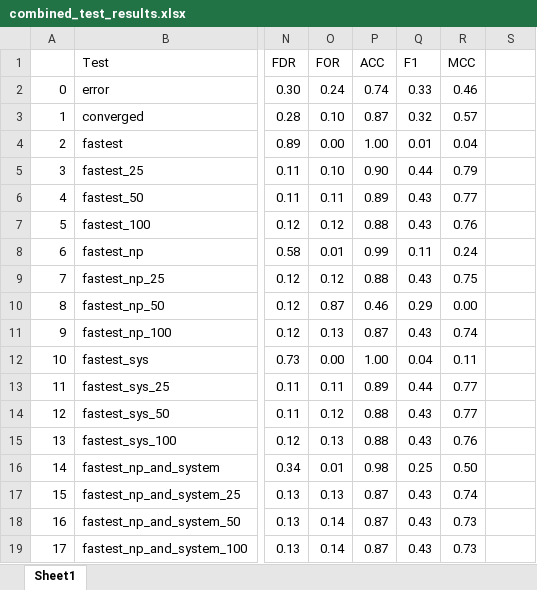
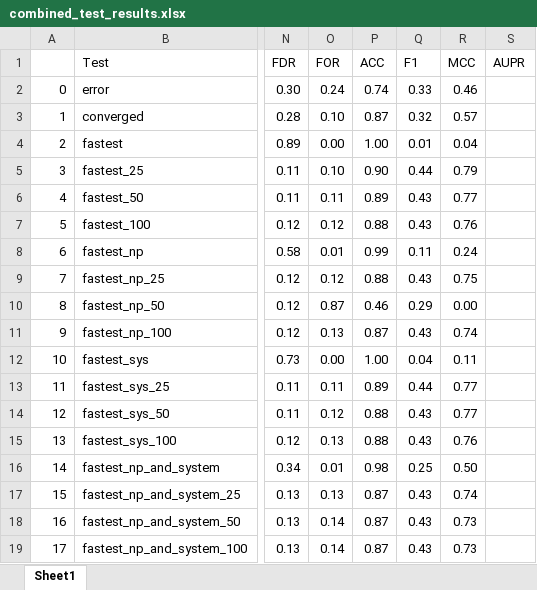
Before and after one commit to patemotter/trilinos-prediction, an Excel workbook: ml_files/combined_test_results.xlsx, sheet Sheet1, drawn as a sheet; only a part is shown, gaps mark what is left out; values as stored, in another font and other column widths than the file's, no borders; the diff names each change by its address in the sheet, - before the commit and + after, or states it on an @@ line.

Commit message:
Adding additional performance tests

```diff
--- a/ml_files/combined_test_results.xlsx (sheet Sheet1)
+++ b/ml_files/combined_test_results.xlsx (sheet Sheet1)
-S1: (empty)
+S1: AUPR
```
Also changed, not shown: 1 other file.
